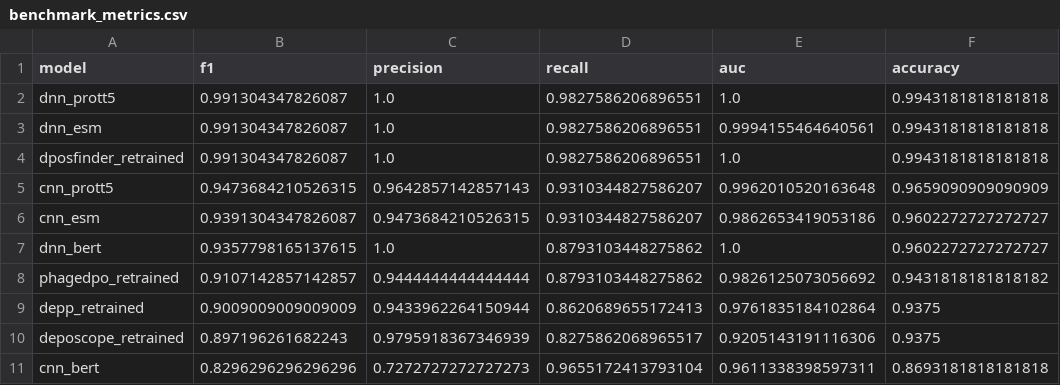
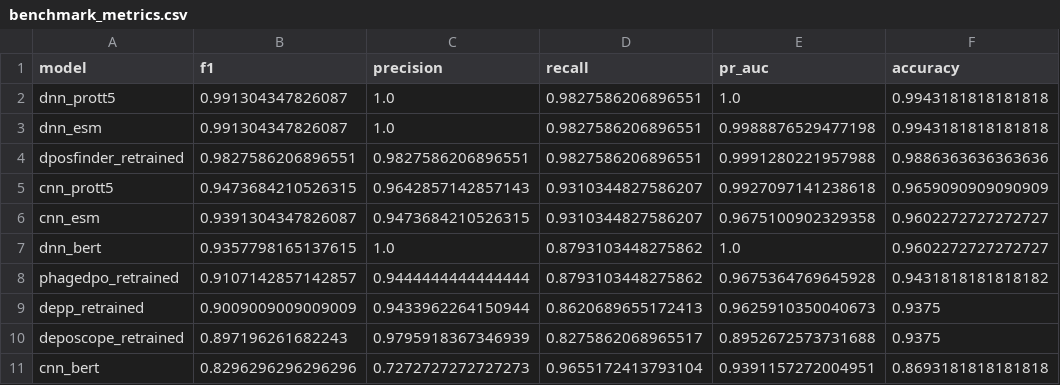
Before and after one commit to mariaportela4/Thesis, a CSV file: results/benchmark_metrics.csv, drawn as a sheet.

Commit message:
Update benchmark results, DepoScope and DposFinder outputs, and error analysis

```diff
--- a/results/benchmark_metrics.csv
+++ b/results/benchmark_metrics.csv
@@ -1,11 +1,11 @@
-model,f1,precision,recall,auc,accuracy
+model,f1,precision,recall,pr_auc,accuracy
 dnn_prott5,0.991304347826087,1.0,0.9827586206896551,1.0,0.9943181818181818
-dnn_esm,0.991304347826087,1.0,0.9827586206896551,0.9994155464640561,0.9943181818181818
-dposfinder_retrained,0.991304347826087,1.0,0.9827586206896551,1.0,0.9943181818181818
-cnn_prott5,0.9473684210526315,0.9642857142857143,0.9310344827586207,0.9962010520163648,0.9659090909090909
-cnn_esm,0.9391304347826087,0.9473684210526315,0.9310344827586207,0.9862653419053186,0.9602272727272727
+dnn_esm,0.991304347826087,1.0,0.9827586206896551,0.9988876529477198,0.9943181818181818
+dposfinder_retrained,0.9827586206896551,0.9827586206896551,0.9827586206896551,0.9991280221957988,0.9886363636363636
+cnn_prott5,0.9473684210526315,0.9642857142857143,0.9310344827586207,0.9927097141238618,0.9659090909090909
+cnn_esm,0.9391304347826087,0.9473684210526315,0.9310344827586207,0.9675100902329358,0.9602272727272727
 dnn_bert,0.9357798165137615,1.0,0.8793103448275862,1.0,0.9602272727272727
-phagedpo_retrained,0.9107142857142857,0.9444444444444444,0.8793103448275862,0.9826125073056692,0.9431818181818182
-depp_retrained,0.9009009009009009,0.9433962264150944,0.8620689655172413,0.9761835184102864,0.9375
-deposcope_retrained,0.897196261682243,0.9795918367346939,0.8275862068965517,0.9205143191116306,0.9375
-cnn_bert,0.8296296296296296,0.7272727272727273,0.9655172413793104,0.9611338398597311,0.8693181818181818
+phagedpo_retrained,0.9107142857142857,0.9444444444444444,0.8793103448275862,0.9675364769645928,0.9431818181818182
+depp_retrained,0.9009009009009009,0.9433962264150944,0.8620689655172413,0.9625910350040673,0.9375
+deposcope_retrained,0.897196261682243,0.9795918367346939,0.8275862068965517,0.8952672573731688,0.9375
+cnn_bert,0.8296296296296296,0.7272727272727273,0.9655172413793104,0.9391157272004951,0.8693181818181818
```
Also changed, not shown: 17 other files.
